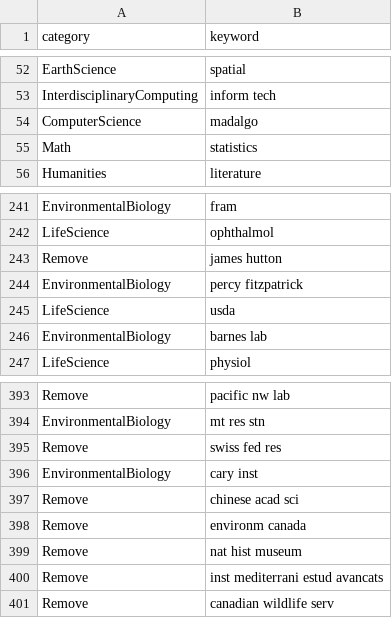
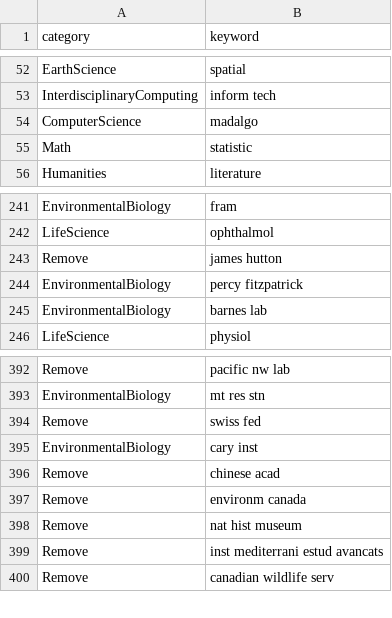
Before and after one commit to CareyLabVT/CS-Ecology, a CSV file: raw_data/keyword_categories.csv, drawn as a sheet; only a part is shown, gaps mark what is left out; the diff covers the shown part only.

Commit message:
Modified keywords based on email discussions

```diff
--- a/raw_data/keyword_categories.csv
+++ b/raw_data/keyword_categories.csv
@@ -54,3 +54,3 @@ InterdisciplinaryComputing,inform tech
 ComputerScience,madalgo
-Math,statistics
+Math,statistic
 Humanities,literature
@@ -244,3 +244,2 @@ Remove,james hutton
 EnvironmentalBiology,percy fitzpatrick
-LifeScience,usda
 EnvironmentalBiology,barnes lab
@@ -394,5 +393,5 @@ Remove,pacific nw lab
 EnvironmentalBiology,mt res stn
-Remove,swiss fed res
+Remove,swiss fed
 EnvironmentalBiology,cary inst
-Remove,chinese acad sci
+Remove,chinese acad
 Remove,environm canada
```
Also changed, not shown: 87 added rows elsewhere in this file.
